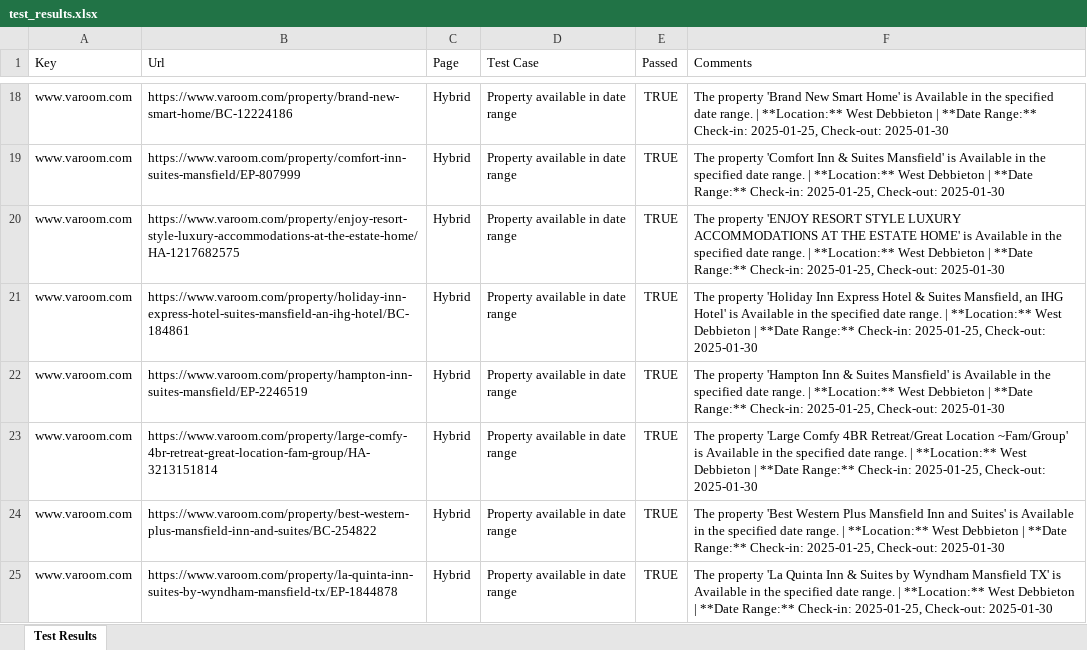
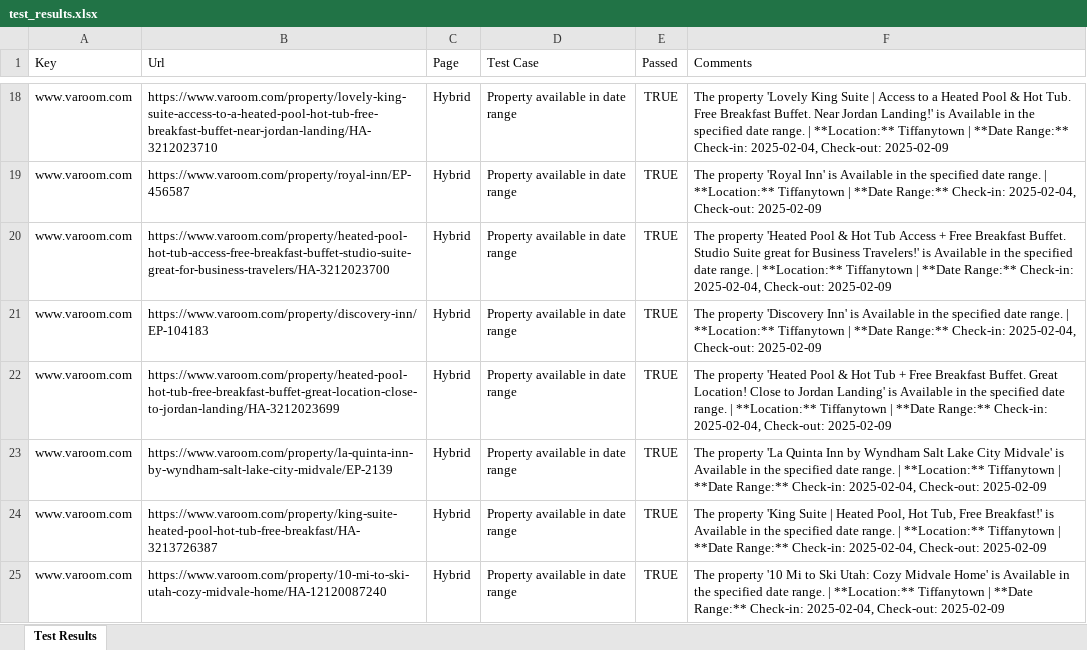
Before and after one commit to mdadnanshuvo/vacation_rental_automation, an Excel workbook: data/test_results.xlsx, sheet Test Results, drawn as a sheet; only a part is shown, gaps mark what is left out; values as stored, in another font and other column widths than the file's, no borders; the diff covers the shown part only; the diff names each change by its address in the sheet, - before the commit and + after, or states it on an @@ line.

```diff
--- a/data/test_results.xlsx (sheet Test Results)
+++ b/data/test_results.xlsx (sheet Test Results)
-B18 (Url): https://www.varoom.com/property/brand-new-smart-home/BC-12224186
+B18 (Url): https://www.varoom.com/property/lovely-king-suite-access-to-a-heated-pool-hot-tub-free-breakfast-buffet-near-jordan-landing/HA-3212023710
-F18 (Comments): The property 'Brand New Smart Home' is Available in the specified date range. | **Location:** West Debbieton | **Date Range:** Check-in: 2025-01-25, Check-out: 2025-01-30
+F18 (Comments): The property 'Lovely King Suite | Access to a Heated Pool & Hot Tub. Free Breakfast Buffet. Near Jordan Landing!' is Available in the specified date range. | **Location:** Tiffanytown | **Date Range:** Check-in: 2025-02-04, Check-out: 2025-02-09
-B19 (Url): https://www.varoom.com/property/comfort-inn-suites-mansfield/EP-807999
+B19 (Url): https://www.varoom.com/property/royal-inn/EP-456587
-F19 (Comments): The property 'Comfort Inn & Suites Mansfield' is Available in the specified date range. | **Location:** West Debbieton | **Date Range:** Check-in: 2025-01-25, Check-out: 2025-01-30
+F19 (Comments): The property 'Royal Inn' is Available in the specified date range. | **Location:** Tiffanytown | **Date Range:** Check-in: 2025-02-04, Check-out: 2025-02-09
-B20 (Url): https://www.varoom.com/property/enjoy-resort-style-luxury-accommodations-at-the-estate-home/HA-1217682575
+B20 (Url): https://www.varoom.com/property/heated-pool-hot-tub-access-free-breakfast-buffet-studio-suite-great-for-business-travelers/HA-3212023700
-F20 (Comments): The property 'ENJOY RESORT STYLE LUXURY ACCOMMODATIONS AT THE ESTATE HOME' is Available in the specified date range. | **Location:** West Debbieton | **Date Range:** Check-in: 2025-01-25, Check-out: 2025-01-30
+F20 (Comments): The property 'Heated Pool & Hot Tub Access + Free Breakfast Buffet. Studio Suite great for Business Travelers!' is Available in the specified date range. | **Location:** Tiffanytown | **Date Range:** Check-in: 2025-02-04, Check-out: 2025-02-09
-B21 (Url): https://www.varoom.com/property/holiday-inn-express-hotel-suites-mansfield-an-ihg-hotel/BC-184861
+B21 (Url): https://www.varoom.com/property/discovery-inn/EP-104183
-F21 (Comments): The property 'Holiday Inn Express Hotel & Suites Mansfield, an IHG Hotel' is Available in the specified date range. | **Location:** West Debbieton | **Date Range:** Check-in: 2025-01-25, Check-out: 2025-01-30
+F21 (Comments): The property 'Discovery Inn' is Available in the specified date range. | **Location:** Tiffanytown | **Date Range:** Check-in: 2025-02-04, Check-out: 2025-02-09
-B22 (Url): https://www.varoom.com/property/hampton-inn-suites-mansfield/EP-2246519
+B22 (Url): https://www.varoom.com/property/heated-pool-hot-tub-free-breakfast-buffet-great-location-close-to-jordan-landing/HA-3212023699
-F22 (Comments): The property 'Hampton Inn & Suites Mansfield' is Available in the specified date range. | **Location:** West Debbieton | **Date Range:** Check-in: 2025-01-25, Check-out: 2025-01-30
+F22 (Comments): The property 'Heated Pool & Hot Tub + Free Breakfast Buffet. Great Location! Close to Jordan Landing' is Available in the specified date range. | **Location:** Tiffanytown | **Date Range:** Check-in: 2025-02-04, Check-out: 2025-02-09
-B23 (Url): https://www.varoom.com/property/large-comfy-4br-retreat-great-location-fam-group/HA-3213151814
+B23 (Url): https://www.varoom.com/property/la-quinta-inn-by-wyndham-salt-lake-city-midvale/EP-2139
-F23 (Comments): The property 'Large Comfy 4BR Retreat/Great Location ~Fam/Group' is Available in the specified date range. | **Location:** West Debbieton | **Date Range:** Check-in: 2025-01-25, Check-out: 2025-01-30
+F23 (Comments): The property 'La Quinta Inn by Wyndham Salt Lake City Midvale' is Available in the specified date range. | **Location:** Tiffanytown | **Date Range:** Check-in: 2025-02-04, Check-out: 2025-02-09
-B24 (Url): https://www.varoom.com/property/best-western-plus-mansfield-inn-and-suites/BC-254822
+B24 (Url): https://www.varoom.com/property/king-suite-heated-pool-hot-tub-free-breakfast/HA-3213726387
-F24 (Comments): The property 'Best Western Plus Mansfield Inn and Suites' is Available in the specified date range. | **Location:** West Debbieton | **Date Range:** Check-in: 2025-01-25, Check-out: 2025-01-30
+F24 (Comments): The property 'King Suite | Heated Pool, Hot Tub, Free Breakfast!' is Available in the specified date range. | **Location:** Tiffanytown | **Date Range:** Check-in: 2025-02-04, Check-out: 2025-02-09
-B25 (Url): https://www.varoom.com/property/la-quinta-inn-suites-by-wyndham-mansfield-tx/EP-1844878
+B25 (Url): https://www.varoom.com/property/10-mi-to-ski-utah-cozy-midvale-home/HA-12120087240
-F25 (Comments): The property 'La Quinta Inn & Suites by Wyndham Mansfield TX' is Available in the specified date range. | **Location:** West Debbieton | **Date Range:** Check-in: 2025-01-25, Check-out: 2025-01-30
+F25 (Comments): The property '10 Mi to Ski Utah: Cozy Midvale Home' is Available in the specified date range. | **Location:** Tiffanytown | **Date Range:** Check-in: 2025-02-04, Check-out: 2025-02-09
```
Also changed, not shown: 32 edited cells elsewhere in this sheet, 9 other files.
